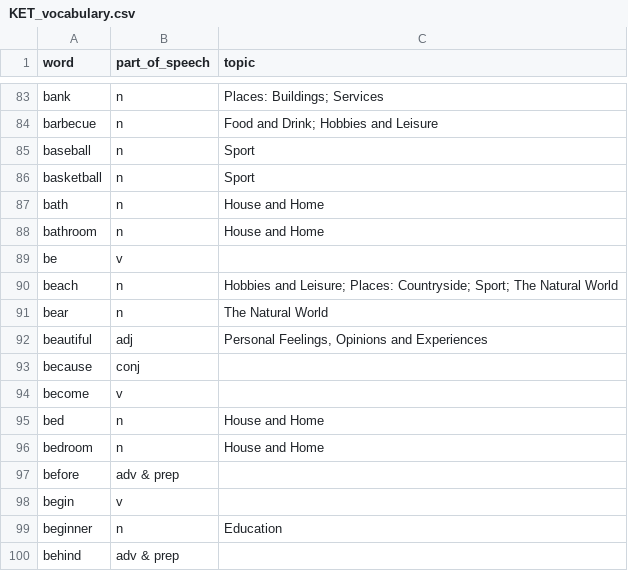
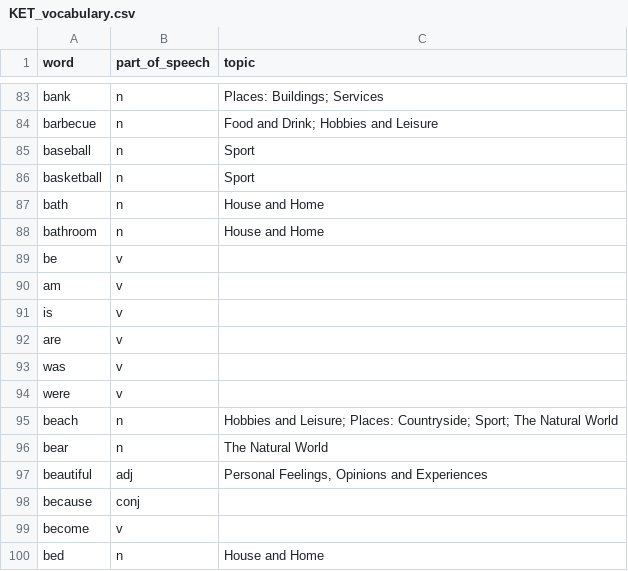
Before and after one commit to langyw98-ui/English-KET-Vocb, a CSV file: data/KET_vocabulary.csv, drawn as a sheet; only a part is shown, gaps mark what is left out; the shorter side is filled out with more unchanged rows; the diff names each change by its address in the sheet, - before the commit and + after, or states it on an @@ line.

```diff
--- a/data/KET_vocabulary.csv
+++ b/data/KET_vocabulary.csv
+row 90: am | v
+row 91: is | v
+row 92: are | v
+row 93: was | v
+row 94: were | v
```
Also changed, not shown: 15 other files.
